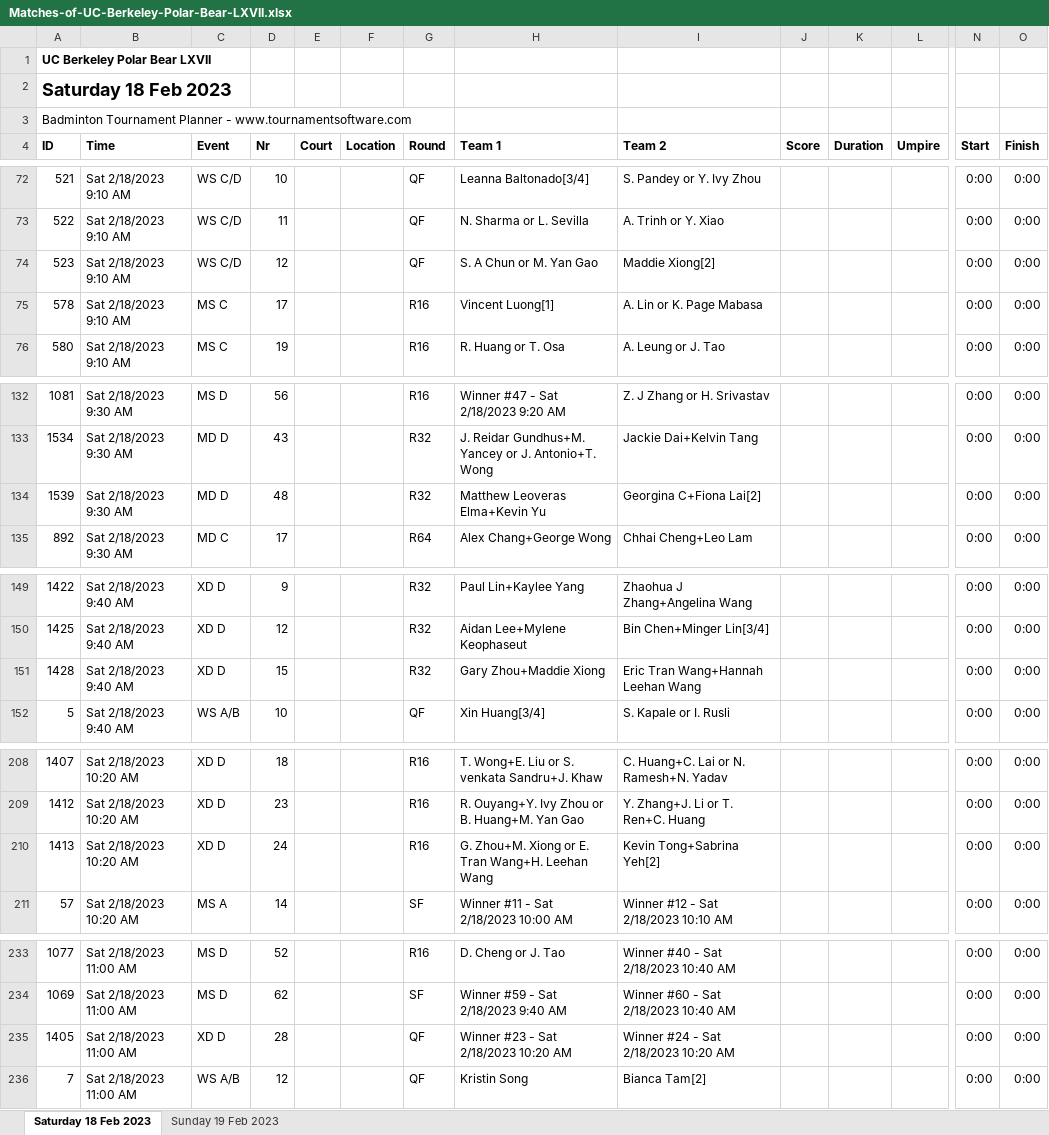
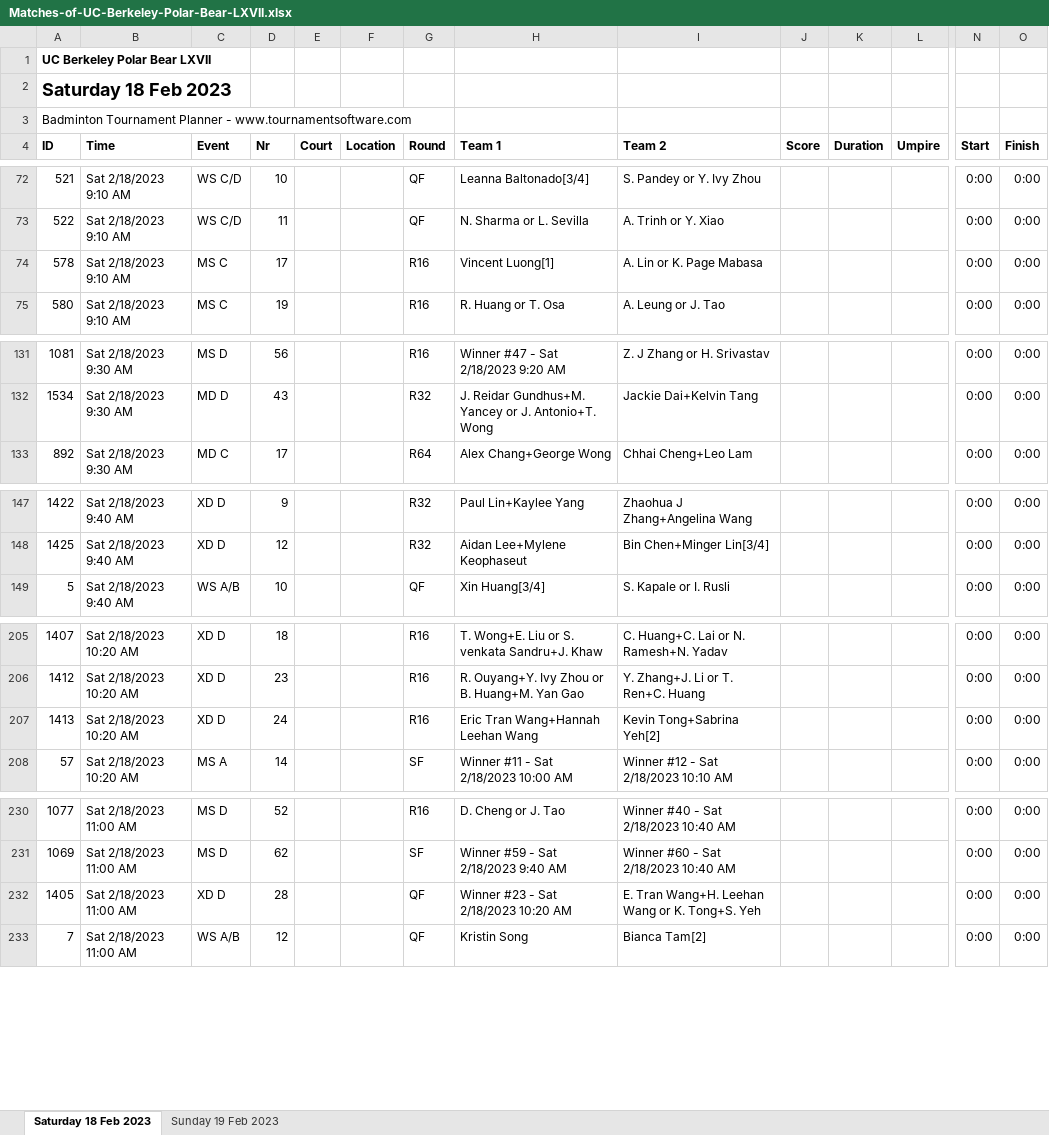
Before and after one commit to cal-badminton/tourney-schedule, an Excel workbook: src/Matches-of-UC-Berkeley-Polar-Bear-LXVII.xlsx, sheet Saturday 18 Feb 2023, drawn as a sheet; only a part is shown, gaps mark what is left out; values as stored, in another font and other column widths than the file's, no borders; removed rows and columns are numbered as before the commit, all else as after; rows hold the shown columns only; the diff covers the shown part only; the diff names each change by its address in the sheet, - before the commit and + after, or states it on an @@ line.

```diff
--- a/src/Matches-of-UC-Berkeley-Polar-Bear-LXVII.xlsx (sheet Saturday 18 Feb 2023)
+++ b/src/Matches-of-UC-Berkeley-Polar-Bear-LXVII.xlsx (sheet Saturday 18 Feb 2023)
-row 74: 523 | Sat 2/18/2023 9:10 AM | WS C/D | 12 |  |  | QF | S. A Chun or M. Yan Gao | Maddie Xiong[2] |  |  |  | 0:00 | 0:00
-row 134: 1539 | Sat 2/18/2023 9:30 AM | MD D | 48 |  |  | R32 | Matthew Leoveras Elma+Kevin Yu | Georgina C+Fiona Lai[2] |  |  |  | 0:00 | 0:00
-row 151: 1428 | Sat 2/18/2023 9:40 AM | XD D | 15 |  |  | R32 | Gary Zhou+Maddie Xiong | Eric Tran Wang+Hannah Leehan Wang |  |  |  | 0:00 | 0:00
-H207 (Team 1): G. Zhou+M. Xiong or E. Tran Wang+H. Leehan Wang
+H207 (Team 1): Eric Tran Wang+Hannah Leehan Wang
-I232 (Team 2): Winner #24 - Sat 2/18/2023 10:20 AM
+I232 (Team 2): E. Tran Wang+H. Leehan Wang or K. Tong+S. Yeh
```
Also changed, not shown: 1 edited cell elsewhere in this sheet, sheet Sunday 19 Feb 2023, 2 other files.
